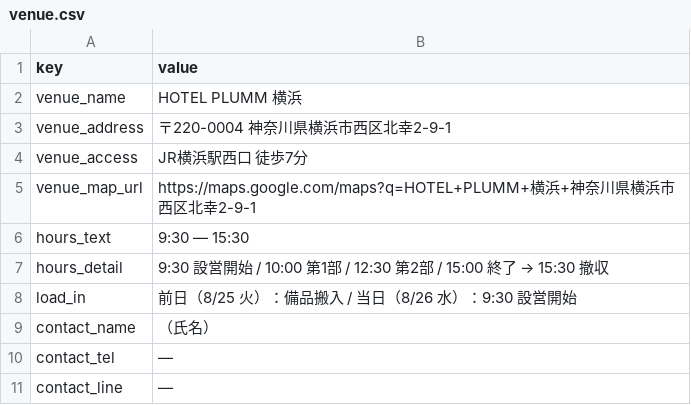
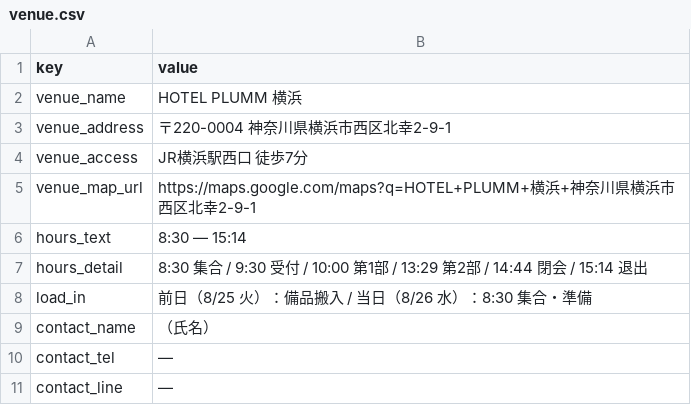
Before and after one commit to resta0715/grano-event, a CSV file: docs/bod2/sheet-template/venue.csv, drawn as a sheet.

```diff
--- a/docs/bod2/sheet-template/venue.csv
+++ b/docs/bod2/sheet-template/venue.csv
@@ -5,5 +5,5 @@ venue_access,JR横浜駅西口 徒歩7分
 venue_map_url,https://maps.google.com/maps?q=HOTEL+PLUMM+横浜+神奈川県横浜市西区北幸2-9-1
-hours_text,9:30 — 15:30
-hours_detail,9:30 設営開始 / 10:00 第1部 / 12:30 第2部 / 15:00 終了 → 15:30 撤収
-load_in,前日（8/25 火）：備品搬入 / 当日（8/26 水）：9:30 設営開始
+hours_text,8:30 — 15:14
+hours_detail,8:30 集合 / 9:30 受付 / 10:00 第1部 / 13:29 第2部 / 14:44 閉会 / 15:14 退出
+load_in,前日（8/25 火）：備品搬入 / 当日（8/26 水）：8:30 集合・準備
 contact_name,（氏名）
```
Also changed, not shown: 6 other files.
